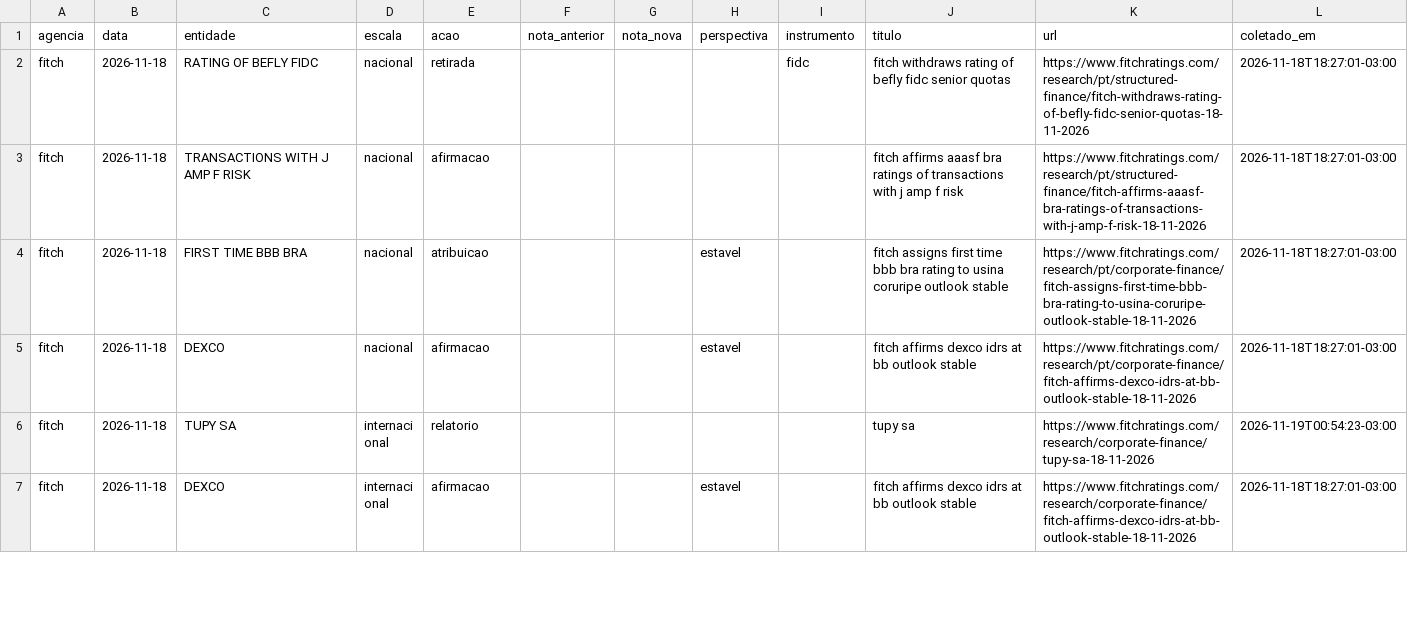
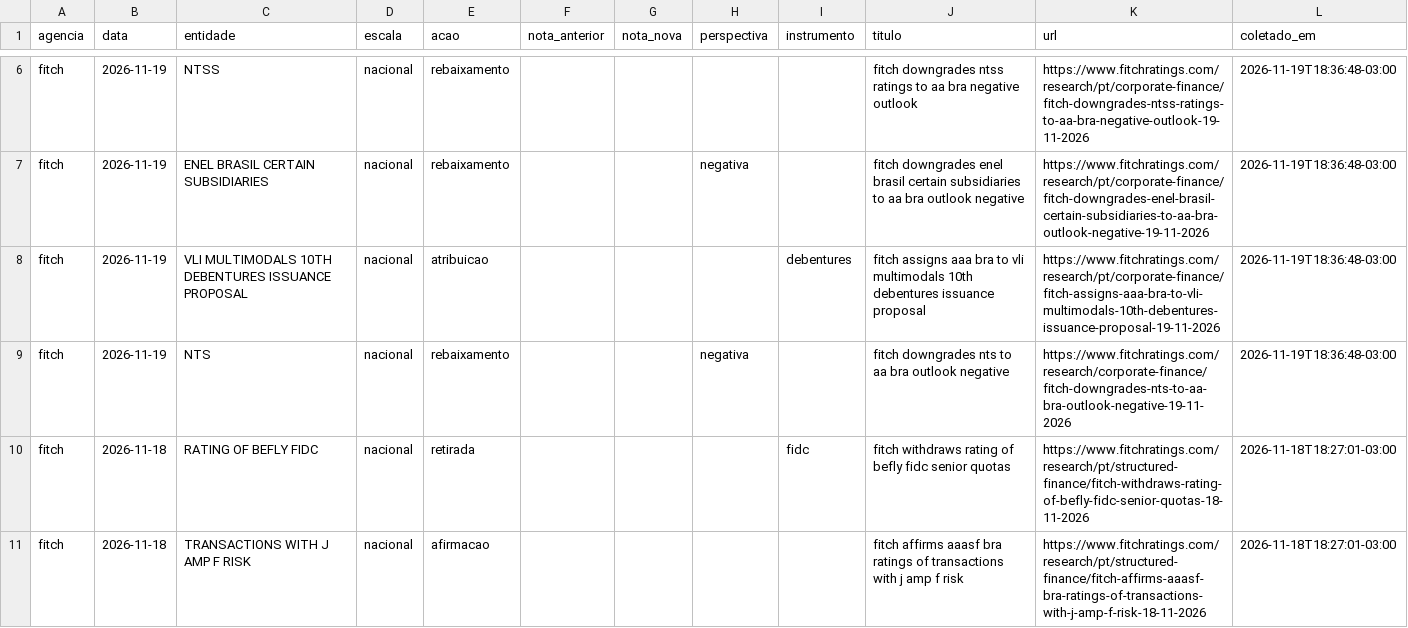
Before and after one commit to rodoso-mcamargo/originacao, a CSV file: dados/ratings_agencias/base.csv, drawn as a sheet; only a part is shown, gaps mark what is left out; the shorter side is filled out with more unchanged rows; the diff covers the shown part only; the diff names each change by its address in the sheet, - before the commit and + after, or states it on an @@ line.

```diff
--- a/dados/ratings_agencias/base.csv
+++ b/dados/ratings_agencias/base.csv
+row 6: fitch | 2026-11-19 | NTSS | nacional | rebaixamento |  |  |  |  | fitch downgrades ntss ratings to aa bra negative outlook | https://www.fitchratings.com/research/pt/corporate-finance/fitch-downgrades-ntss-ratings-to-aa-bra-negative-outlook-19-11-2026 | 2026-11-19T18:36:48-03:00
+row 7: fitch | 2026-11-19 | ENEL BRASIL CERTAIN SUBSIDIARIES | nacional | rebaixamento |  |  | negativa |  | fitch downgrades enel brasil certain subsidiaries to aa bra outlook negative | https://www.fitchratings.com/research/pt/corporate-finance/fitch-downgrades-enel-brasil-certain-subsidiaries-to-aa-bra-outlook-negative-19-11-2026 | 2026-11-19T18:36:48-03:00
+row 8: fitch | 2026-11-19 | VLI MULTIMODALS 10TH DEBENTURES ISSUANCE PROPOSAL | nacional | atribuicao |  |  |  | debentures | fitch assigns aaa bra to vli multimodals 10th debentures issuance proposal | https://www.fitchratings.com/research/pt/corporate-finance/fitch-assigns-aaa-bra-to-vli-multimodals-10th-debentures-issuance-proposal-19-11-2026 | 2026-11-19T18:36:48-03:00
+row 9: fitch | 2026-11-19 | NTS | nacional | rebaixamento |  |  | negativa |  | fitch downgrades nts to aa bra outlook negative | https://www.fitchratings.com/research/corporate-finance/fitch-downgrades-nts-to-aa-bra-outlook-negative-19-11-2026 | 2026-11-19T18:36:48-03:00
```
Also changed, not shown: 4 added rows elsewhere in this file, dados/ratings_agencias/universo.csv, 2 other files.
